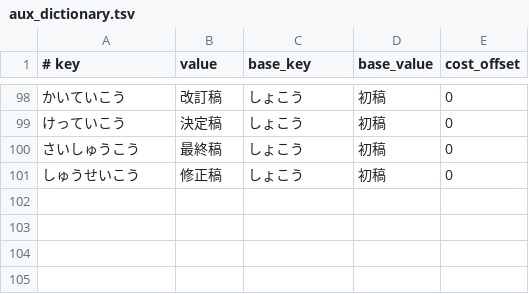
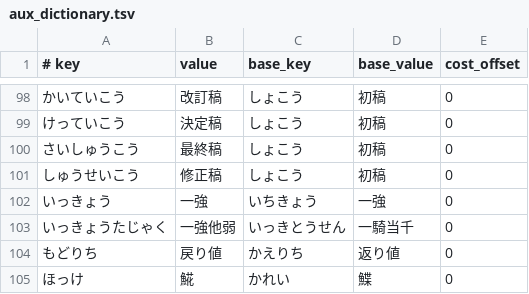
Before and after one commit to kimata1007/mozc-wai, a TSV file: src/data/oss/aux_dictionary.tsv, drawn as a sheet; only a part is shown, gaps mark what is left out; the diff names each change by its address in the sheet, - before the commit and + after, or states it on an @@ line.

```diff
--- a/src/data/oss/aux_dictionary.tsv
+++ b/src/data/oss/aux_dictionary.tsv
+row 102: いっきょう | 一強 | いちきょう | 一強 | 0
+row 103: いっきょうたじゃく | 一強他弱 | いっきとうせん | 一騎当千 | 0
+row 104: もどりち | 戻り値 | かえりち | 返り値 | 0
+row 105: ほっけ | 𩸽 | かれい | 鰈 | 0
```
Also changed, not shown: src/data/dictionary_oss/evaluation.tsv.
